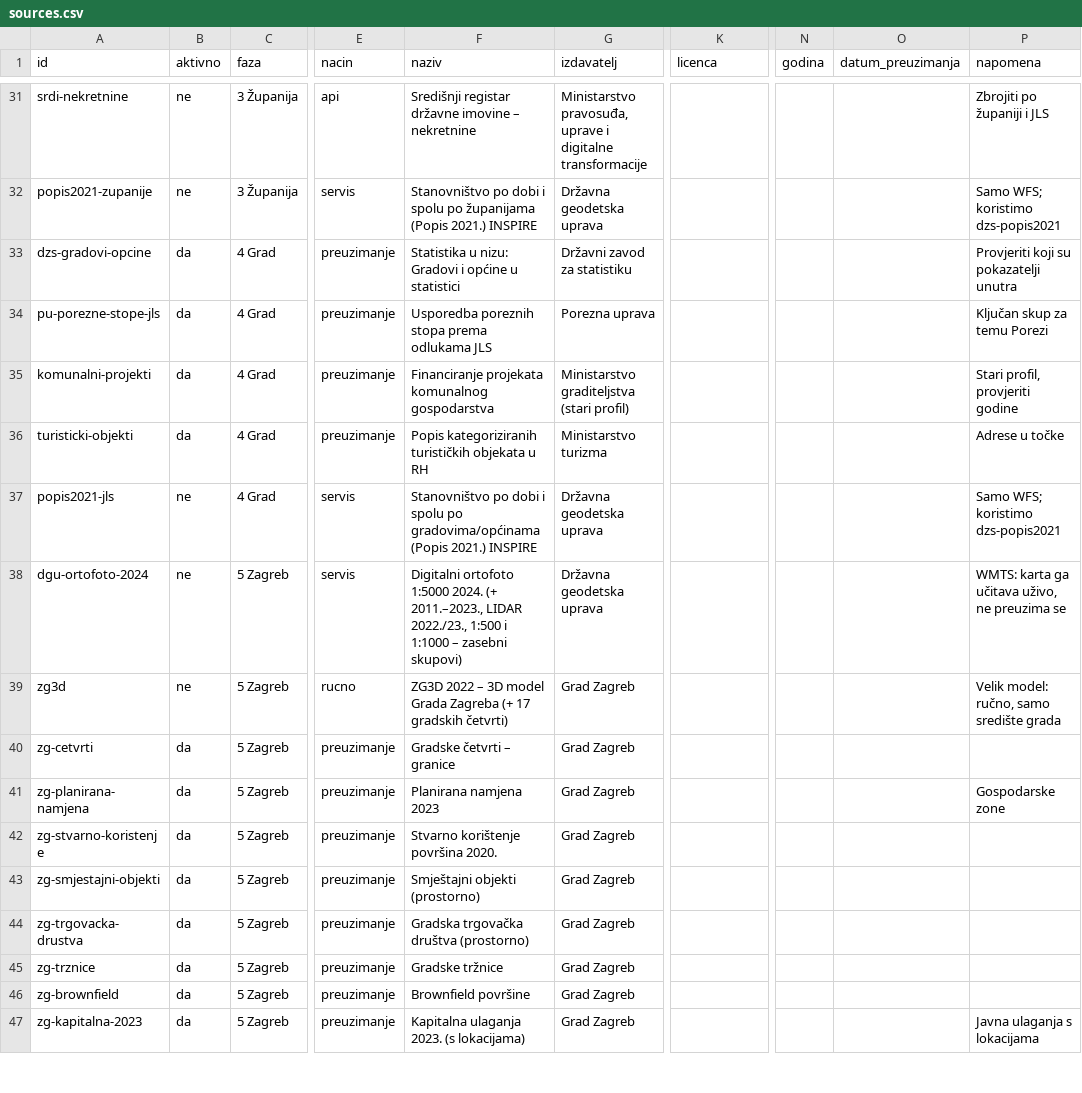
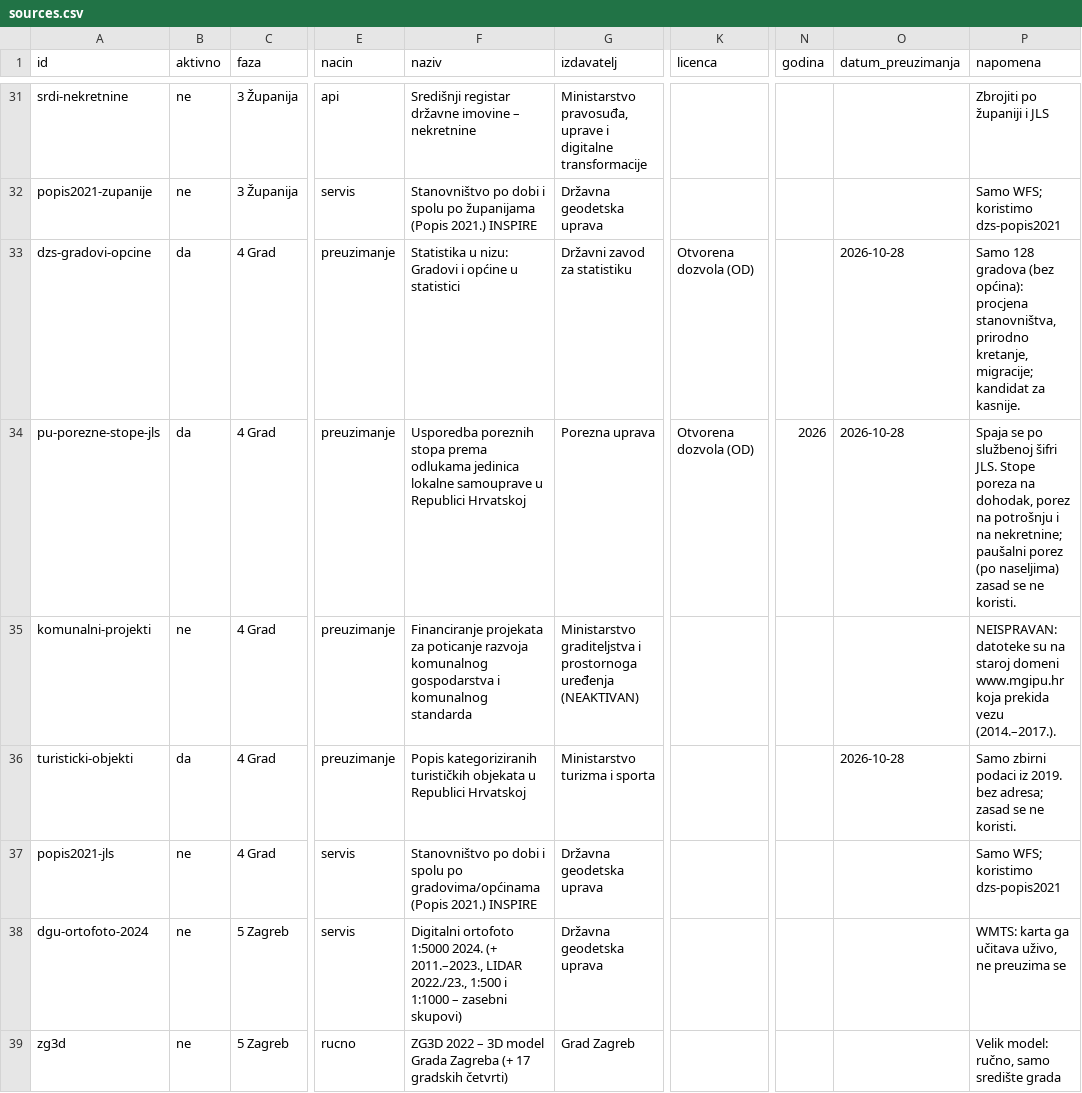
Before and after one commit to aborjan1/Kompas-Hrvatske, a CSV file: data/sources.csv, drawn as a sheet; only a part is shown, gaps mark what is left out; the shorter side is filled out with more unchanged rows; the diff names each change by its address in the sheet, - before the commit and + after, or states it on an @@ line.

```diff
--- a/data/sources.csv
+++ b/data/sources.csv
-K33:K34 (licenca): (empty)
+K33:K34 (licenca): Otvorena dozvola (OD)
-O33:O34 (datum_preuzimanja): (empty)
+O33:O34 (datum_preuzimanja): 2026-10-28
-P33 (napomena): Provjeriti koji su pokazatelji unutra
+P33 (napomena): Samo 128 gradova (bez općina): procjena stanovništva, prirodno kretanje, migracije; kandidat za kasnije.
-F34 (naziv): …prema odlukama JLS
+F34 (naziv): …prema odlukama jedinica lokalne samouprave u Republici Hrvatskoj
-N34 (godina): (empty)
+N34 (godina): 2026
-P34 (napomena): Ključan skup za temu Porezi
+P34 (napomena): Spaja se po službenoj šifri JLS. Stope poreza na dohodak, porez na potrošnju i na nekretnine; paušalni porez (po naseljima) zasad se ne koristi.
-B35 (aktivno): da
+B35 (aktivno): ne
-F35 (naziv): Financiranje projekata komunalnog gospodarstva
+F35 (naziv): Financiranje projekata za poticanje razvoja komunalnog gospodarstva i komunalnog standarda
-G35 (izdavatelj): Ministarstvo graditeljstva (stari profil)
+G35 (izdavatelj): Ministarstvo graditeljstva i prostornoga uređenja (NEAKTIVAN)
-P35 (napomena): Stari profil, provjeriti godine
+P35 (napomena): NEISPRAVAN: datoteke su na staroj domeni www.mgipu.hr koja prekida vezu (2014.–2017.).
-F36 (naziv): …objekata u RH
+F36 (naziv): …objekata u Republici Hrvatskoj
-G36 (izdavatelj): Ministarstvo turizma
+G36 (izdavatelj): Ministarstvo turizma i sporta
-O36 (datum_preuzimanja): (empty)
+O36 (datum_preuzimanja): 2026-10-28
-P36 (napomena): Adrese u točke
+P36 (napomena): Samo zbirni podaci iz 2019. bez adresa; zasad se ne koristi.
```
Also changed, not shown: data/obrada/zupanije.csv, 11 other files.
